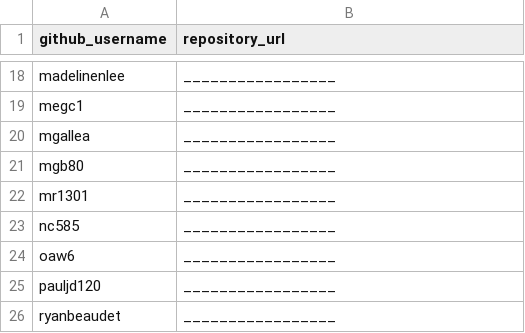
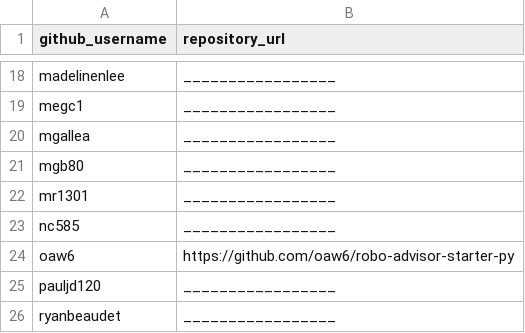
Before and after one commit to oaw6/georgetown-opim-243-201901, a CSV file: projects/robo-advisor/submissions.csv, drawn as a sheet; only a part is shown, gaps mark what is left out.

Commit message:
Submission

```diff
--- a/projects/robo-advisor/submissions.csv
+++ b/projects/robo-advisor/submissions.csv
@@ -23,3 +23,3 @@ mr1301, _________________
 nc585, _________________
-oaw6, _________________
+oaw6, https://github.com/oaw6/robo-advisor-starter-py
 pauljd120, _________________
```
